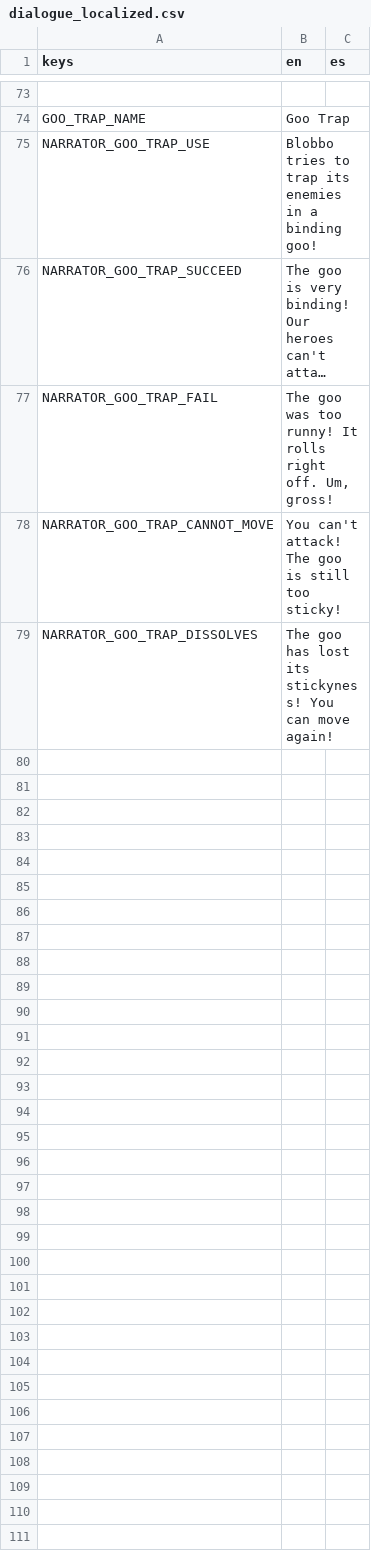
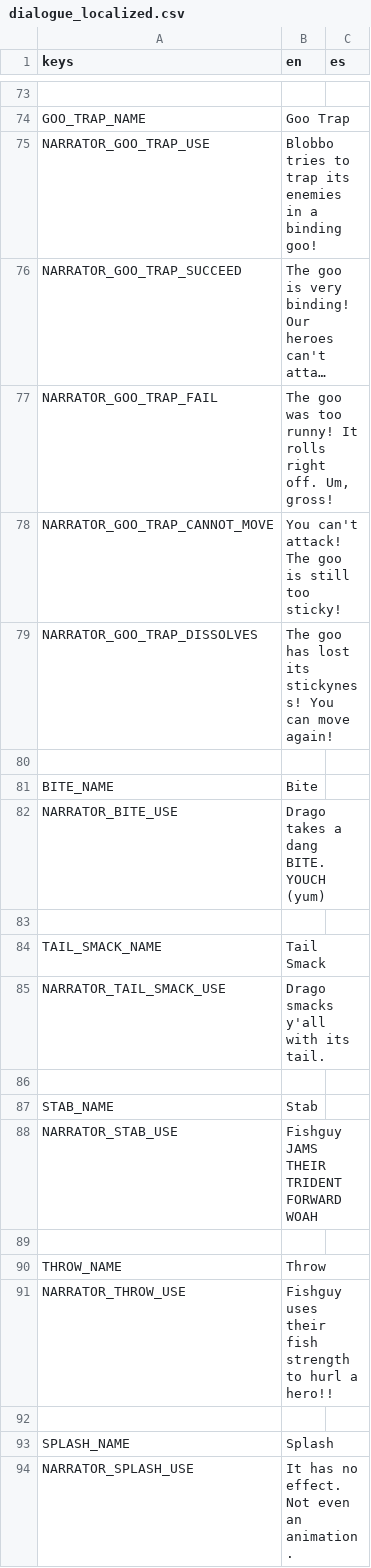
Before and after one commit to Lucrecious/arpeegees, a CSV file: dialogue_localized.csv, drawn as a sheet; only a part is shown, gaps mark what is left out; long unchanged cells end in …; the diff names each change by its address in the sheet, - before the commit and + after, or states it on an @@ line.

Commit message:
Add drago

```diff
--- a/dialogue_localized.csv
+++ b/dialogue_localized.csv
+row 80: (empty)
+row 81: BITE_NAME | Bite
+row 82: NARRATOR_BITE_USE | Drago takes a dang BITE. YOUCH (yum)
+row 83: (empty)
+row 84: TAIL_SMACK_NAME | Tail Smack
+row 85: NARRATOR_TAIL_SMACK_USE | Drago smacks y'all with its tail.
+row 86: (empty)
+row 87: STAB_NAME | Stab
+row 88: NARRATOR_STAB_USE | Fishguy JAMS THEIR TRIDENT FORWARD WOAH
+row 89: (empty)
+row 90: THROW_NAME | Throw
+row 91: NARRATOR_THROW_USE | Fishguy uses their fish strength to hurl a hero!!
+row 92: (empty)
+row 93: SPLASH_NAME | Splash
+row 94: NARRATOR_SPLASH_USE | It has no effect. Not even an animation.
```
Also changed, not shown: 9 other files.
